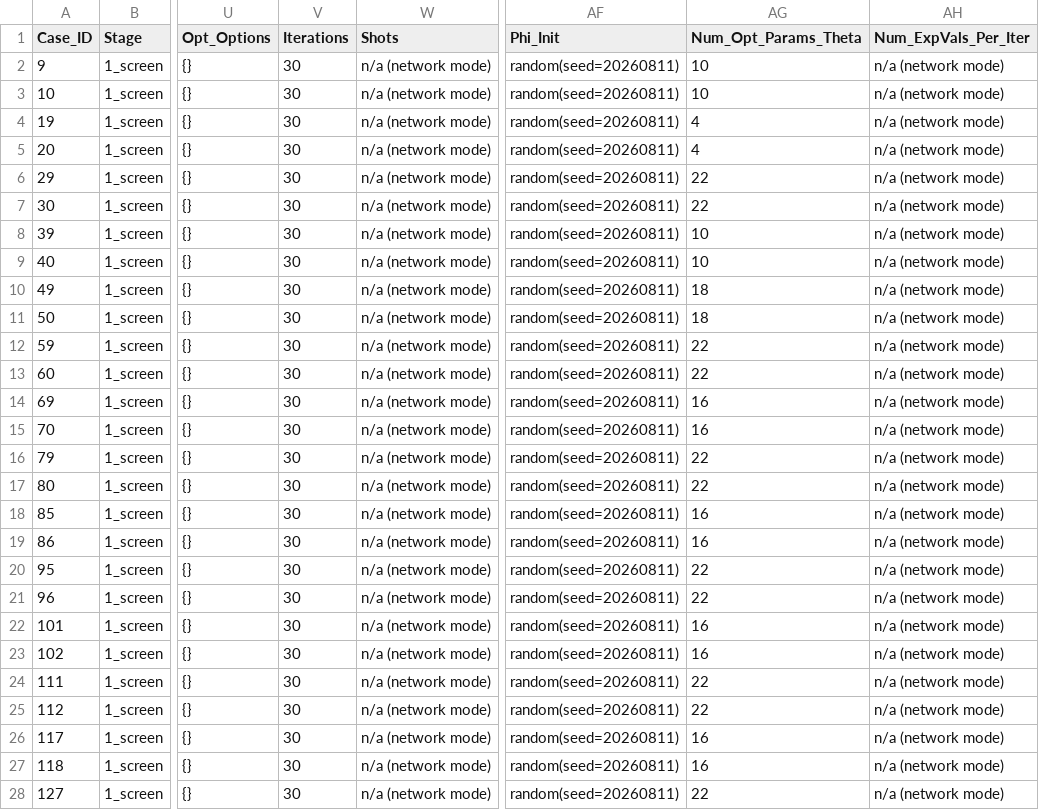
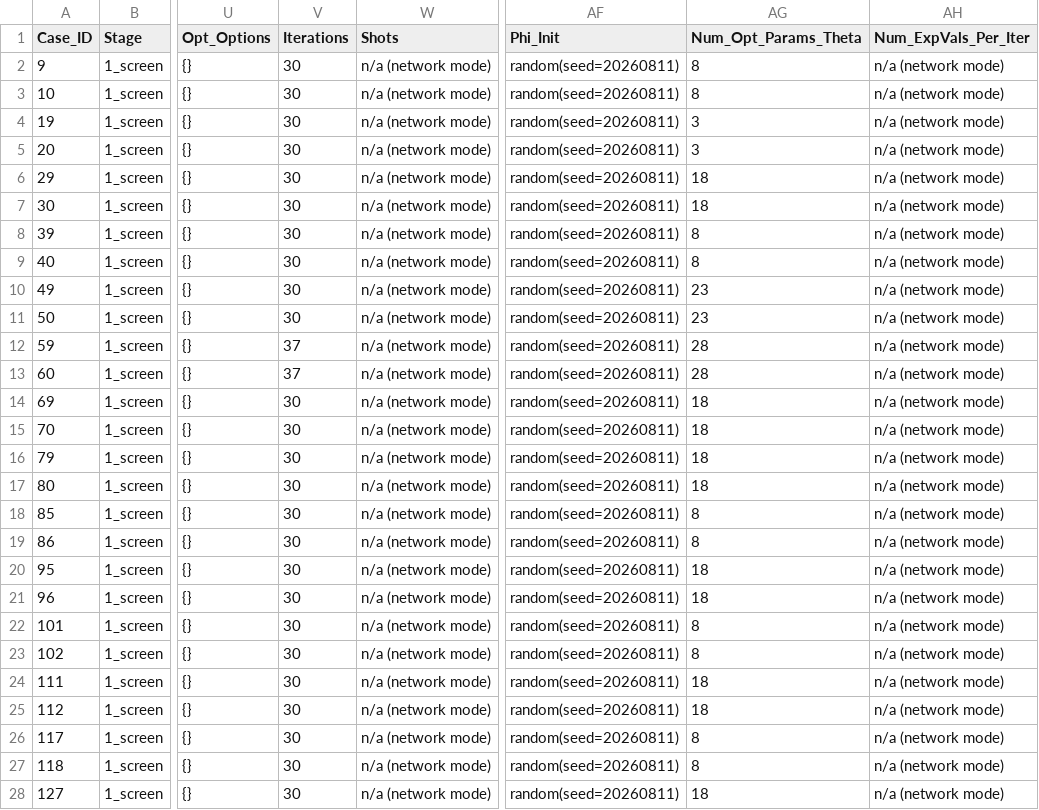
Before and after one commit to MQSdk/qpubench, a CSV file: data/benchmarks/ibm_tn-vqe_qesem/batch0_classical_only.csv, drawn as a sheet; only a part is shown, gaps mark what is left out; the diff covers the shown part only; the diff names each change by its address in the sheet, - before the commit and + after, or states it on an @@ line.

```diff
--- a/data/benchmarks/ibm_tn-vqe_qesem/batch0_classical_only.csv
+++ b/data/benchmarks/ibm_tn-vqe_qesem/batch0_classical_only.csv
-AG2:AG3 (Num_Opt_Params_Theta): 10
+AG2:AG3 (Num_Opt_Params_Theta): 8
-AG4:AG5 (Num_Opt_Params_Theta): 4
+AG4:AG5 (Num_Opt_Params_Theta): 3
-AG6:AG7 (Num_Opt_Params_Theta): 22
+AG6:AG7 (Num_Opt_Params_Theta): 18
-AG8:AG9 (Num_Opt_Params_Theta): 10
+AG8:AG9 (Num_Opt_Params_Theta): 8
-AG10:AG11 (Num_Opt_Params_Theta): 18
+AG10:AG11 (Num_Opt_Params_Theta): 23
-V12:V13 (Iterations): 30
+V12:V13 (Iterations): 37
-AG12:AG13 (Num_Opt_Params_Theta): 22
+AG12:AG13 (Num_Opt_Params_Theta): 28
-AG14:AG15 (Num_Opt_Params_Theta): 16
+AG14:AG15 (Num_Opt_Params_Theta): 18
-AG16:AG17 (Num_Opt_Params_Theta): 22
+AG16:AG17 (Num_Opt_Params_Theta): 18
-AG18:AG19 (Num_Opt_Params_Theta): 16
+AG18:AG19 (Num_Opt_Params_Theta): 8
-AG20:AG21 (Num_Opt_Params_Theta): 22
+AG20:AG21 (Num_Opt_Params_Theta): 18
-AG22:AG23 (Num_Opt_Params_Theta): 16
+AG22:AG23 (Num_Opt_Params_Theta): 8
-AG24:AG25 (Num_Opt_Params_Theta): 22
+AG24:AG25 (Num_Opt_Params_Theta): 18
-AG26:AG27 (Num_Opt_Params_Theta): 16
+AG26:AG27 (Num_Opt_Params_Theta): 8
-AG28 (Num_Opt_Params_Theta): 22
+AG28 (Num_Opt_Params_Theta): 18
```
Also changed, not shown: 11 edited cells elsewhere in this file, data/benchmarks/ibm_tn-vqe_qesem/batch2_flex_plan.csv, data/benchmarks/ibm_tn-vqe_qesem/batch3_premium_plan.csv, 7 other files.
